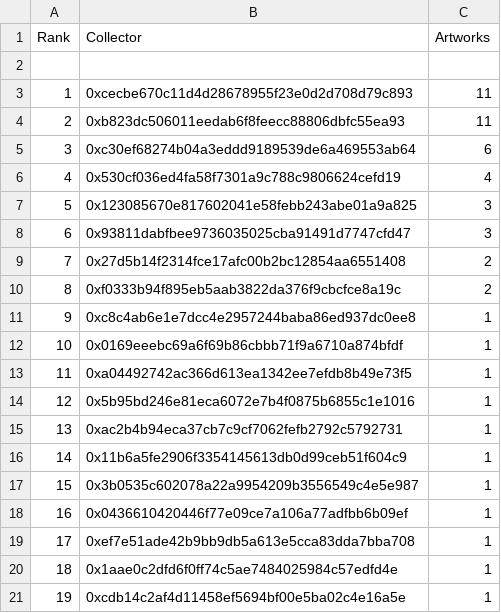
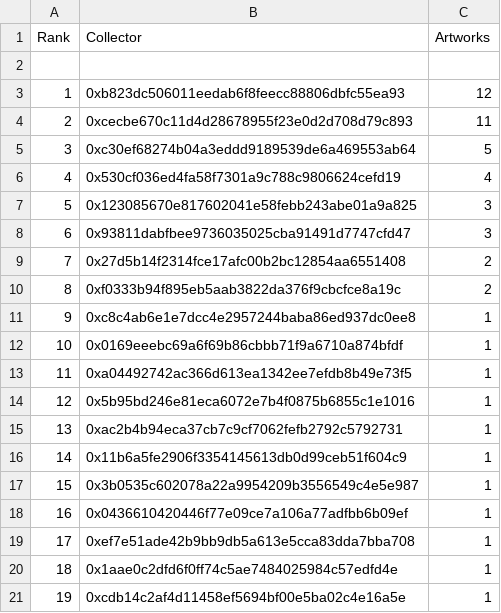
Before and after one commit to JohnOrionYoung/JOYhotPotato, a CSV file: src/python/collectors.csv, drawn as a sheet.

Commit message:
update

```diff
--- a/src/python/collectors.csv
+++ b/src/python/collectors.csv
@@ -2,5 +2,5 @@
 
-"1","0xcecbe670c11d4d28678955f23e0d2d708d79c893","11"
-"2","0xb823dc506011eedab6f8feecc88806dbfc55ea93","11"
-"3","0xc30ef68274b04a3eddd9189539de6a469553ab64","6"
+"1","0xb823dc506011eedab6f8feecc88806dbfc55ea93","12"
+"2","0xcecbe670c11d4d28678955f23e0d2d708d79c893","11"
+"3","0xc30ef68274b04a3eddd9189539de6a469553ab64","5"
 "4","0x530cf036ed4fa58f7301a9c788c9806624cefd19","4"
```
